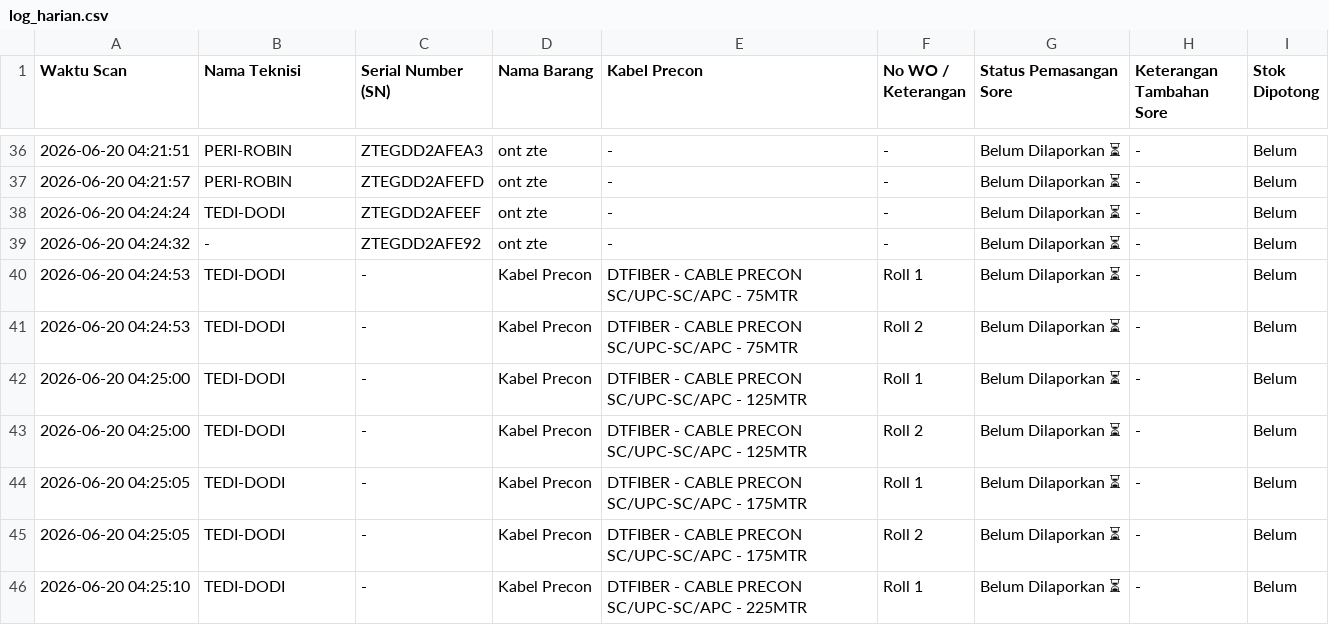
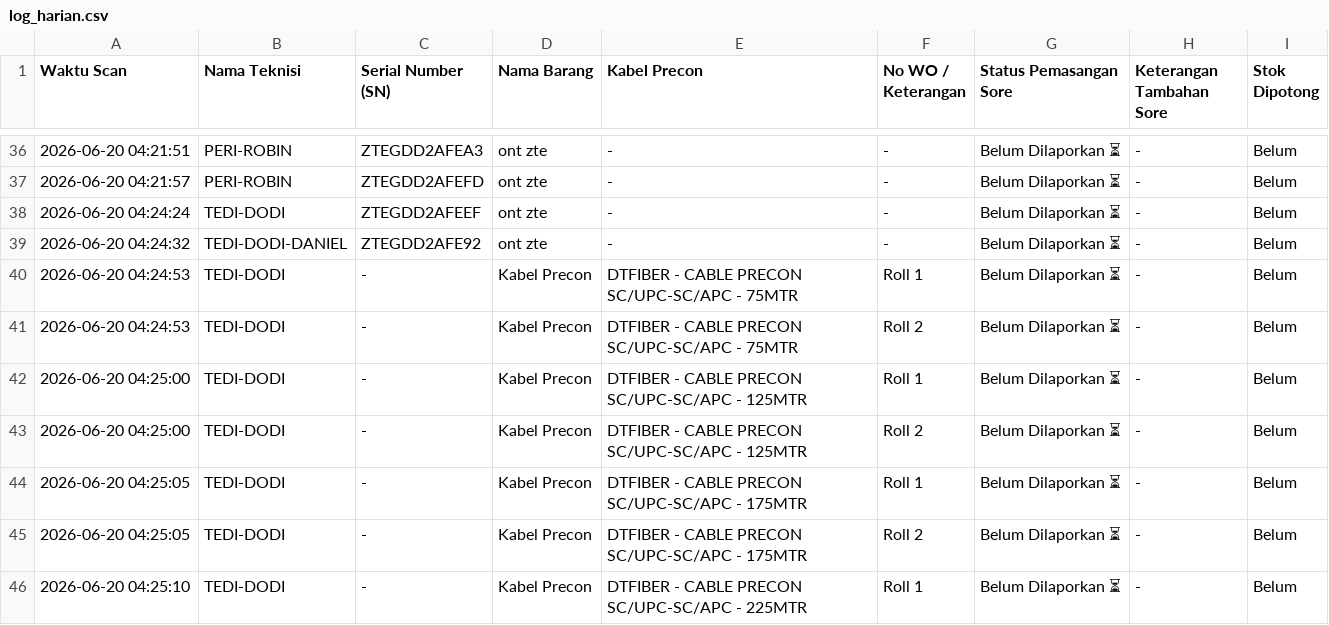
Before and after one commit to jrn999/gudang-ikr, a CSV file: log_harian.csv, drawn as a sheet; only a part is shown, gaps mark what is left out.

Commit message:
Koreksi Manual Pagi 2026-06-20 06:17

```diff
--- a/log_harian.csv
+++ b/log_harian.csv
@@ -38,3 +38,3 @@ Waktu Scan,Nama Teknisi,Serial Number (SN),Nama Barang,Kabel Precon,No WO / Kete
 2026-06-20 04:24:24,TEDI-DODI,ZTEGDD2AFEEF,ont zte,-,-,Belum Dilaporkan ⏳,-,Belum
-2026-06-20 04:24:32,-,ZTEGDD2AFE92,ont zte,-,-,Belum Dilaporkan ⏳,-,Belum
+2026-06-20 04:24:32,TEDI-DODI-DANIEL,ZTEGDD2AFE92,ont zte,-,-,Belum Dilaporkan ⏳,-,Belum
 2026-06-20 04:24:53,TEDI-DODI,-,Kabel Precon,DTFIBER - CABLE PRECON SC/UPC-SC/APC - 75MTR,Roll 1,Belum Dilaporkan ⏳,-,Belum
```
